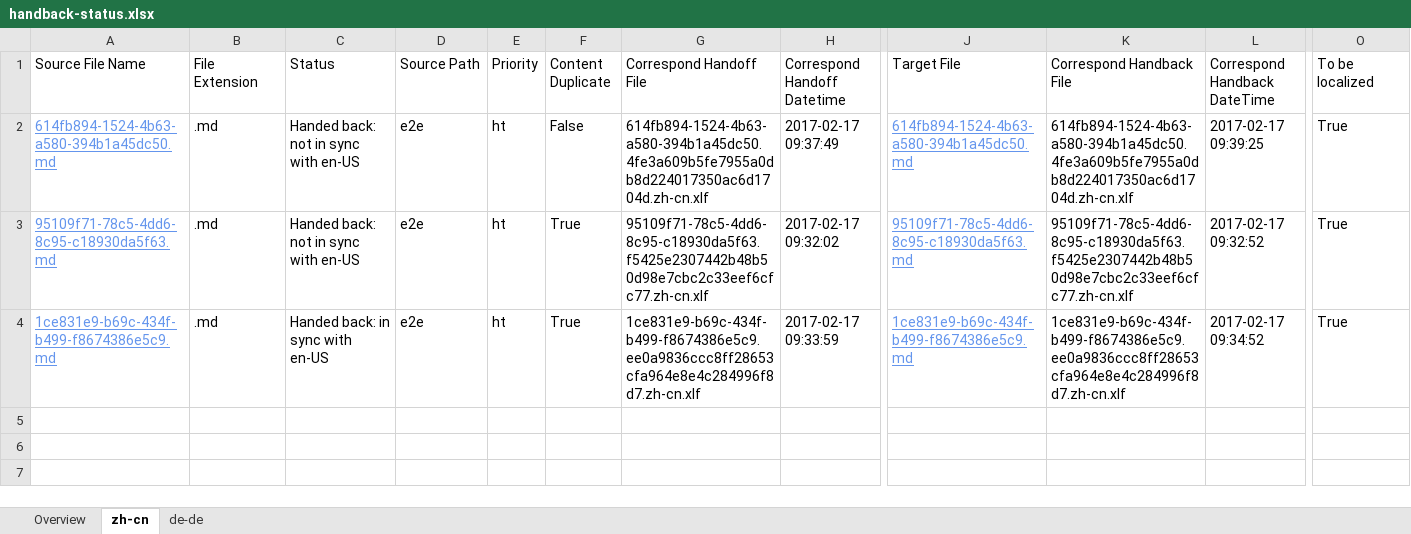
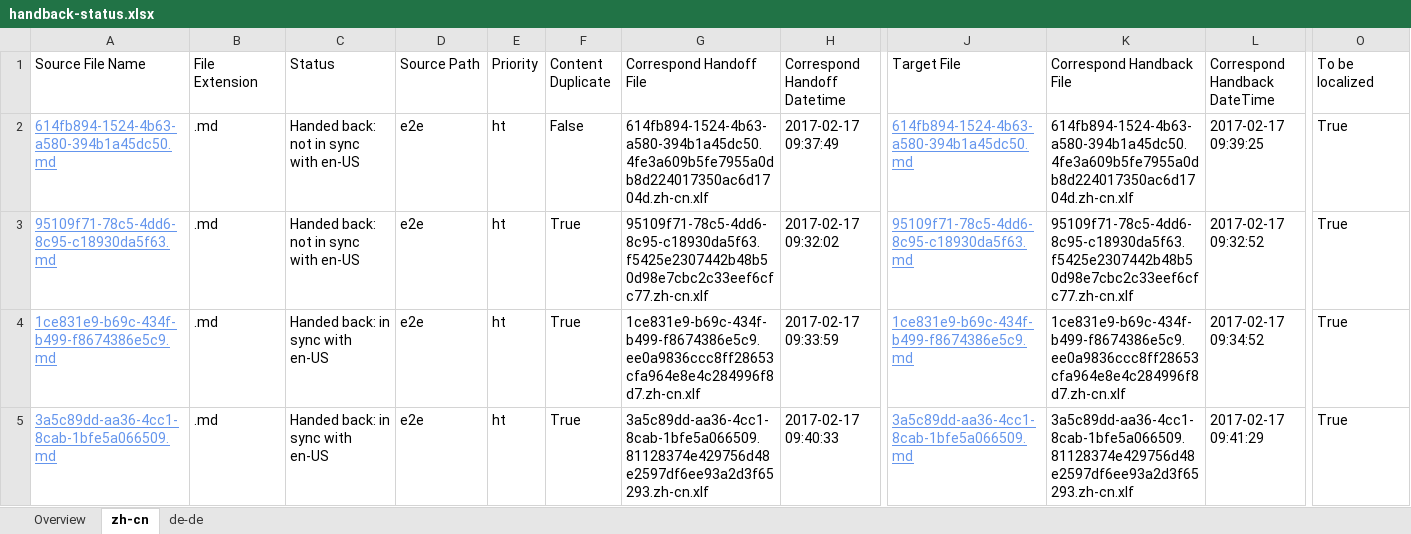
Before and after one commit to OpenLocalizationTestOrg/ol-test4-handback, an Excel workbook: ol-handback/OpenLocalizationTestOrg/ol-test0/xinjiang/handback-status.xlsx, sheet zh-cn, drawn as a sheet; only a part is shown, gaps mark what is left out; values as stored, in another font and other column widths than the file's, no borders; table styles not drawn; rows hold the shown columns only; the diff names each change by its address in the sheet, - before the commit and + after, or states it on an @@ line.

```diff
--- a/ol-handback/OpenLocalizationTestOrg/ol-test0/xinjiang/handback-status.xlsx (sheet zh-cn)
+++ b/ol-handback/OpenLocalizationTestOrg/ol-test0/xinjiang/handback-status.xlsx (sheet zh-cn)
+row 5: 3a5c89dd-aa36-4cc1-8cab-1bfe5a066509.md | .md | Handed back: in sync with en-US | e2e | ht | True | 3a5c89dd-aa36-4cc1-8cab-1bfe5a066509.81128374e429756d48e2597df6ee93a2d3f65293.zh-cn.xlf | 2017-02-17 09:40:33 | 3a5c89dd-aa36-4cc1-8cab-1bfe5a066509.md | 3a5c89dd-aa36-4cc1-8cab-1bfe5a066509.81128374e429756d48e2597df6ee93a2d3f65293.zh-cn.xlf | 2017-02-17 09:41:29 | True
```
Also changed, not shown: sheet de-de, sheet Overview, ol-handback/OpenLocalizationTestOrg/ol-test0/xinjiang/localization-status.xlsx.
